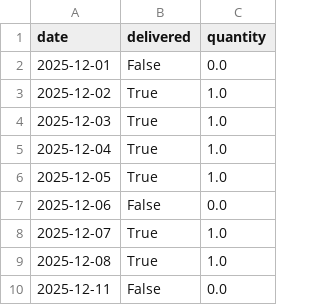
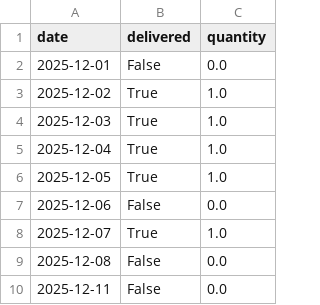
Before and after one commit to aanand862/T1_103, a CSV file: milk_log.csv, drawn as a sheet.

Commit message:
Automated Update: milk_log.csv

```diff
--- a/milk_log.csv
+++ b/milk_log.csv
@@ -8,3 +8,3 @@ date,delivered,quantity
 2025-12-07,True,1.0
-2025-12-08,True,1.0
+2025-12-08,False,0.0
 2025-12-11,False,0.0
```
